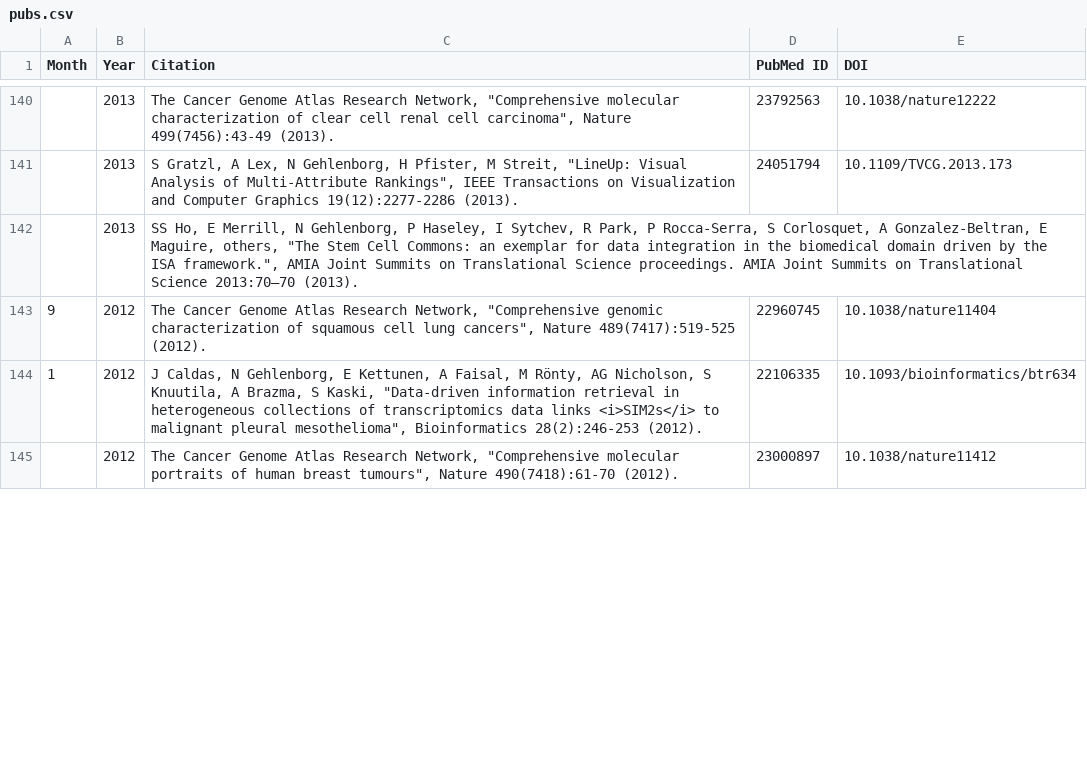
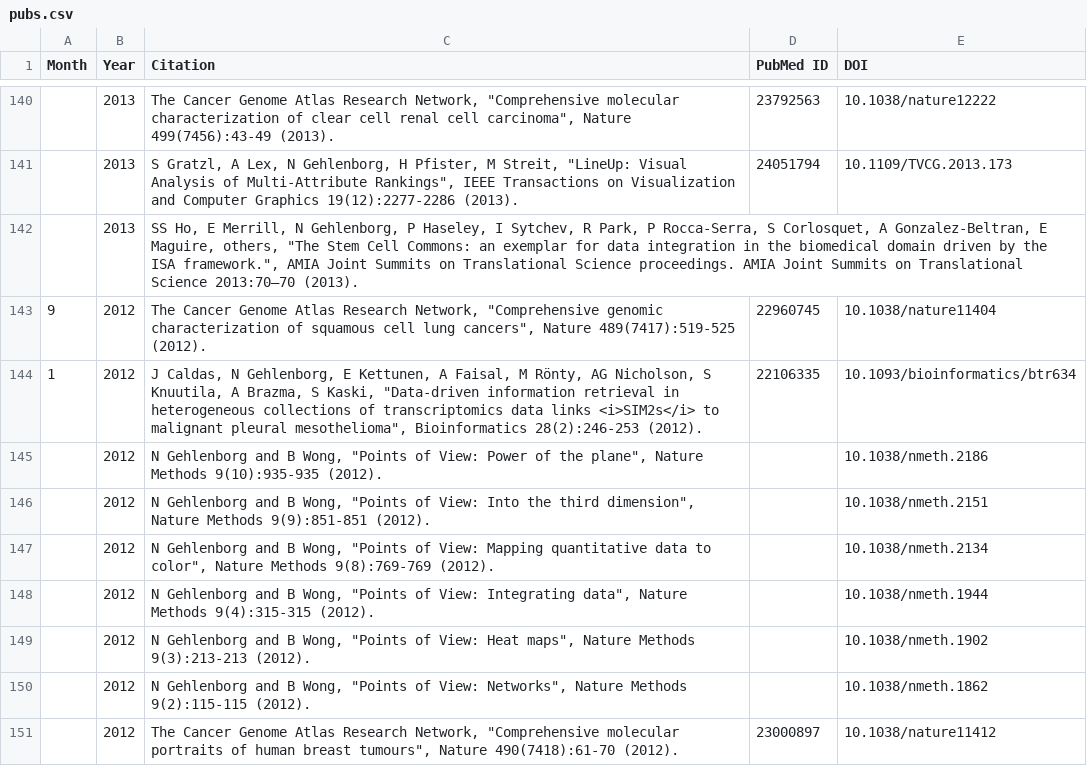
Before and after one commit to manzt/hidive-pubs, a CSV file: assets/pubs.csv, drawn as a sheet; only a part is shown, gaps mark what is left out; the diff covers the shown part only; the diff names each change by its address in the sheet, - before the commit and + after, or states it on an @@ line.

Commit message:
Fix: Add Points of View prefix

```diff
--- a/assets/pubs.csv
+++ b/assets/pubs.csv
+row 145:  | 2012 | N Gehlenborg and B Wong, "Points of View: Power of the plane", Nature Methods 9(10):935-935 (2012). |  | 10.1038/nmeth.2186
+row 146:  | 2012 | N Gehlenborg and B Wong, "Points of View: Into the third dimension", Nature Methods 9(9):851-851 (2012). |  | 10.1038/nmeth.2151
+row 147:  | 2012 | N Gehlenborg and B Wong, "Points of View: Mapping quantitative data to color", Nature Methods 9(8):769-769 (2012). |  | 10.1038/nmeth.2134
+row 148:  | 2012 | N Gehlenborg and B Wong, "Points of View: Integrating data", Nature Methods 9(4):315-315 (2012). |  | 10.1038/nmeth.1944
+row 149:  | 2012 | N Gehlenborg and B Wong, "Points of View: Heat maps", Nature Methods 9(3):213-213 (2012). |  | 10.1038/nmeth.1902
+row 150:  | 2012 | N Gehlenborg and B Wong, "Points of View: Networks", Nature Methods 9(2):115-115 (2012). |  | 10.1038/nmeth.1862
```
Also changed, not shown: 3 added rows and 9 removed rows elsewhere in this file, 1 other file.
